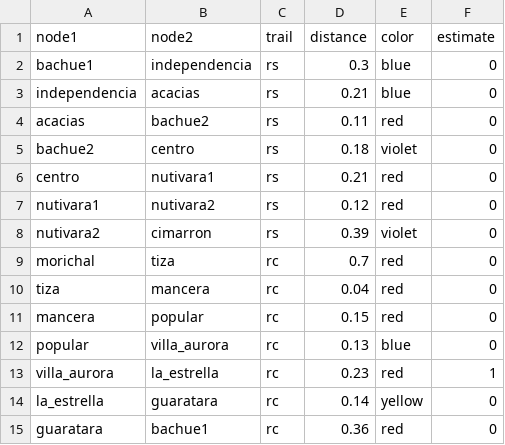
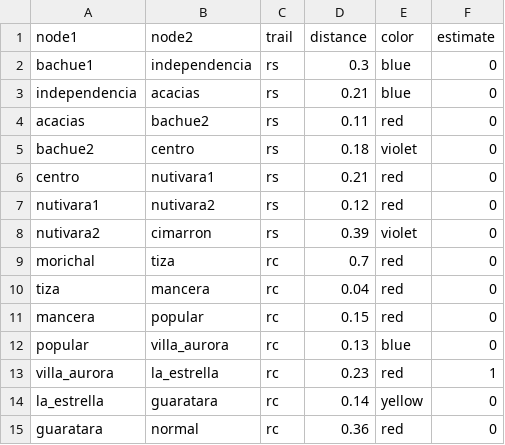
Before and after one commit to JhonSebastian/ruta, a CSV file: edgelist_sleeping_giant.csv, drawn as a sheet.

Commit message:
Update edgelist_sleeping_giant.csv

```diff
--- a/edgelist_sleeping_giant.csv
+++ b/edgelist_sleeping_giant.csv
@@ -14,2 +14,2 @@ villa_aurora,la_estrella,rc,0.23,red,1
 la_estrella,guaratara,rc,0.14,yellow,0
-guaratara,bachue1,rc,0.36,red,0	
+guaratara,normal,rc,0.36,red,0	
```
